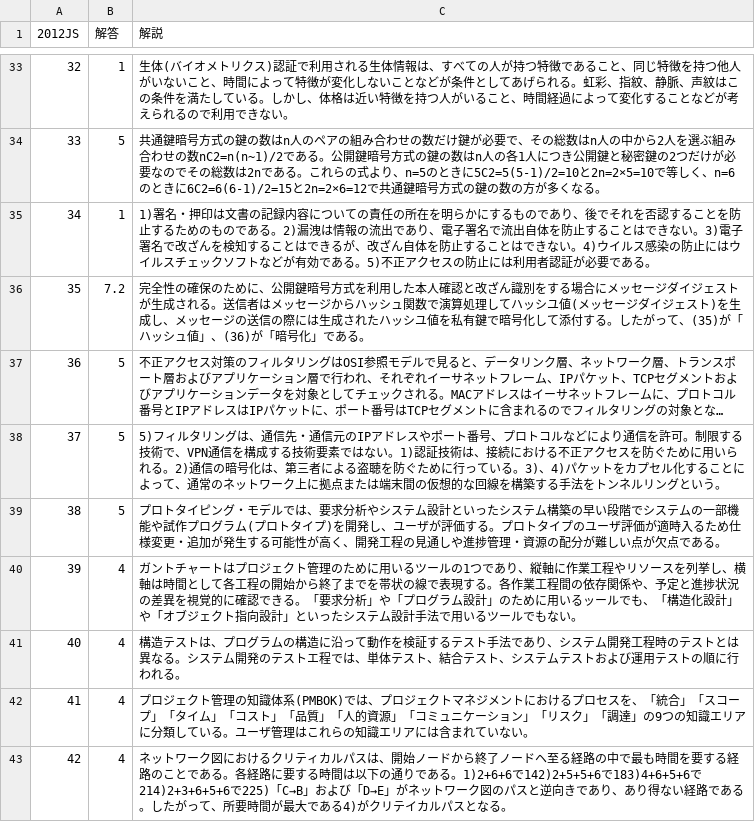
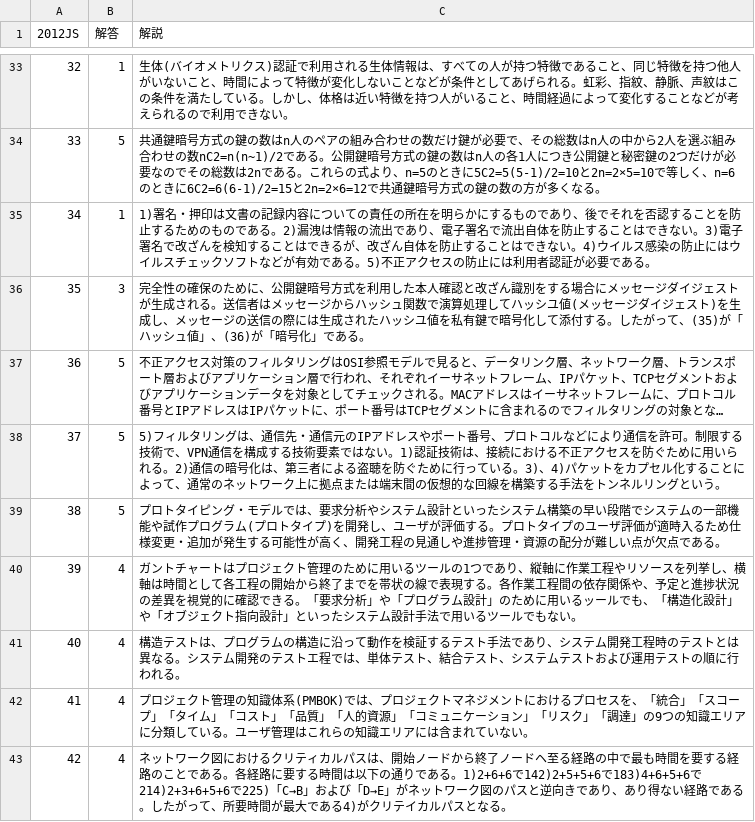
Before and after one commit to DogoShota/HitApp, a CSV file: csv/2012/2012JS.解説.csv (was csv/2012/2012JS.解答.csv), drawn as a sheet; only a part is shown, gaps mark what is left out; long unchanged cells end in …; the diff names each change by its address in the sheet, - before the commit and + after, or states it on an @@ line.

```diff
--- a/csv/2012/2012JS.解答.csv
+++ b/csv/2012/2012JS.解説.csv
-B36 (解答): 7.2
+B36 (解答): 3
```
Also changed, not shown: csv/2012/2012JS.csv, 11 other files.
